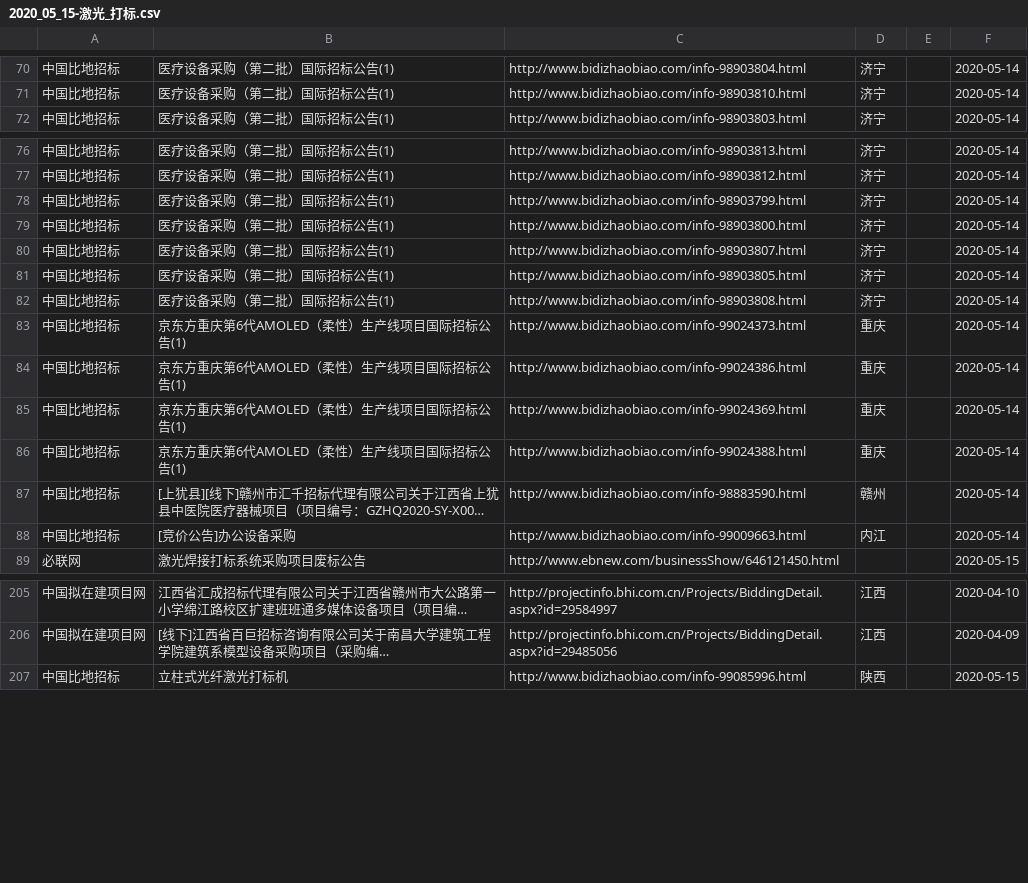
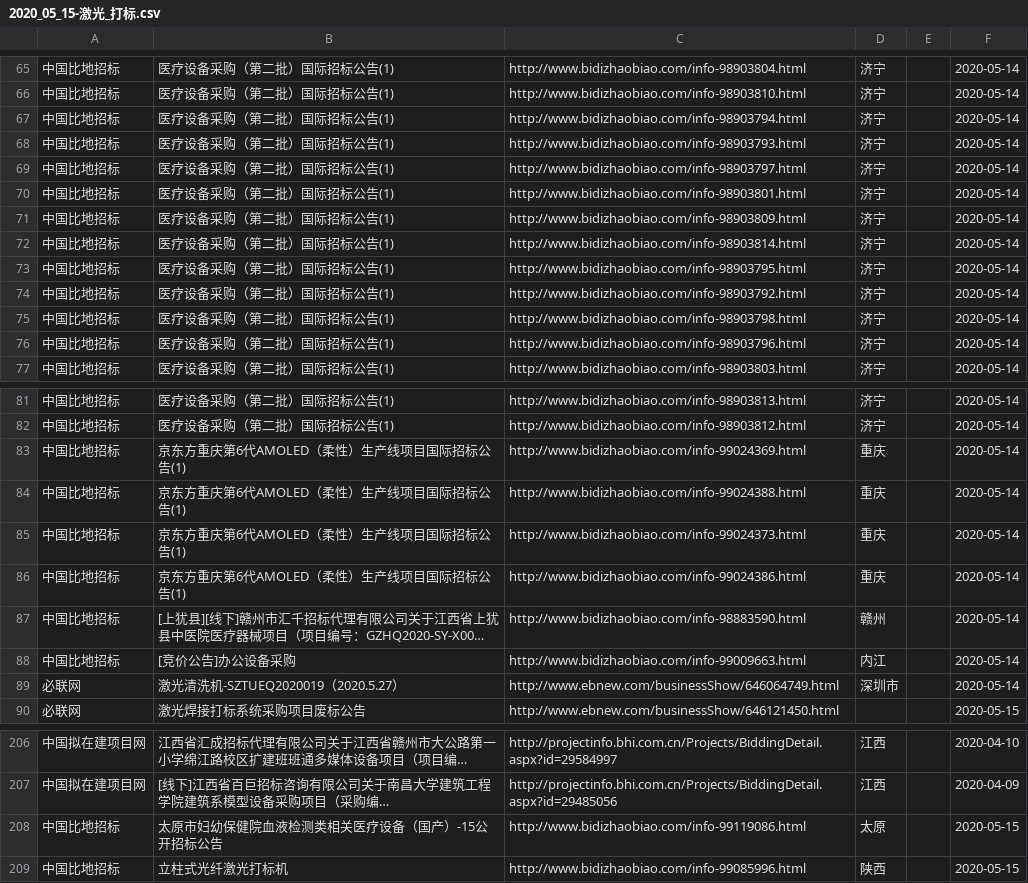
Before and after one commit to aa88kk/zhaobiao, a CSV file: csv/2020_05/2020_05_15/2020_05_15-激光_打标.csv, drawn as a sheet; only a part is shown, gaps mark what is left out; long unchanged cells end in …; removed rows and columns are numbered as before the commit, all else as after; the diff covers the shown part only; the diff names each change by its address in the sheet, - before the commit and + after, or states it on an @@ line.

```diff
--- a/csv/2020_05/2020_05_15/2020_05_15-激光_打标.csv
+++ b/csv/2020_05/2020_05_15/2020_05_15-激光_打标.csv
+row 67: 中国比地招标 | 医疗设备采购（第二批）国际招标公告(1) | http://www.bidizhaobiao.com/info-98903794.html | 济宁 |  | 2020-05-14
+row 68: 中国比地招标 | 医疗设备采购（第二批）国际招标公告(1) | http://www.bidizhaobiao.com/info-98903793.html | 济宁 |  | 2020-05-14
+row 69: 中国比地招标 | 医疗设备采购（第二批）国际招标公告(1) | http://www.bidizhaobiao.com/info-98903797.html | 济宁 |  | 2020-05-14
+row 70: 中国比地招标 | 医疗设备采购（第二批）国际招标公告(1) | http://www.bidizhaobiao.com/info-98903801.html | 济宁 |  | 2020-05-14
+row 71: 中国比地招标 | 医疗设备采购（第二批）国际招标公告(1) | http://www.bidizhaobiao.com/info-98903809.html | 济宁 |  | 2020-05-14
+row 72: 中国比地招标 | 医疗设备采购（第二批）国际招标公告(1) | http://www.bidizhaobiao.com/info-98903814.html | 济宁 |  | 2020-05-14
+row 73: 中国比地招标 | 医疗设备采购（第二批）国际招标公告(1) | http://www.bidizhaobiao.com/info-98903795.html | 济宁 |  | 2020-05-14
+row 74: 中国比地招标 | 医疗设备采购（第二批）国际招标公告(1) | http://www.bidizhaobiao.com/info-98903792.html | 济宁 |  | 2020-05-14
+row 75: 中国比地招标 | 医疗设备采购（第二批）国际招标公告(1) | http://www.bidizhaobiao.com/info-98903798.html | 济宁 |  | 2020-05-14
+row 76: 中国比地招标 | 医疗设备采购（第二批）国际招标公告(1) | http://www.bidizhaobiao.com/info-98903796.html | 济宁 |  | 2020-05-14
-B83:B84: 医疗设备采购（第二批）国际招标公告(1)
+B83:B84: 京东方重庆第6代AMOLED（柔性）生产线项目国际招标公告(1)
-C83: http://www.bidizhaobiao.com/info-98903799.html
+C83: http://www.bidizhaobiao.com/info-99024369.html
-D83:D84: 济宁
+D83:D84: 重庆
-C84: http://www.bidizhaobiao.com/info-98903800.html
+C84: http://www.bidizhaobiao.com/info-99024388.html
-row 80: 中国比地招标 | 医疗设备采购（第二批）国际招标公告(1) | http://www.bidizhaobiao.com/info-98903807.html | 济宁 |  | 2020-05-14
-row 81: 中国比地招标 | 医疗设备采购（第二批）国际招标公告(1) | http://www.bidizhaobiao.com/info-98903805.html | 济宁 |  | 2020-05-14
-row 82: 中国比地招标 | 医疗设备采购（第二批）国际招标公告(1) | http://www.bidizhaobiao.com/info-98903808.html | 济宁 |  | 2020-05-14
-row 85: 中国比地招标 | 京东方重庆第6代AMOLED（柔性）生产线项目国际招标公告(1) | http://www.bidizhaobiao.com/info-99024369.html | 重庆 |  | 2020-05-14
-row 86: 中国比地招标 | 京东方重庆第6代AMOLED（柔性）生产线项目国际招标公告(1) | http://www.bidizhaobiao.com/info-99024388.html | 重庆 |  | 2020-05-14
@@ row 31 moved to row 89: 必联网 @@
+row 208: 中国比地招标 | 太原市妇幼保健院血液检测类相关医疗设备（国产）-15公开招标公告 | http://www.bidizhaobiao.com/info-99119086.html | 太原 |  | 2020-05-15
```
Also changed, not shown: 4 added rows, 8 removed rows and 4 moved rows elsewhere in this file, csv/2020_05/2020_05_15/2020_05_15-激光_清洗.csv, csv/2020_05/2020_05_15/2020_05_15-激光_焊.csv, 20 other files.
